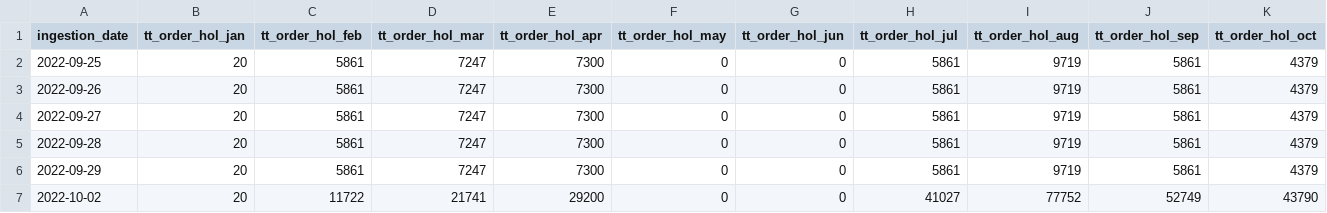
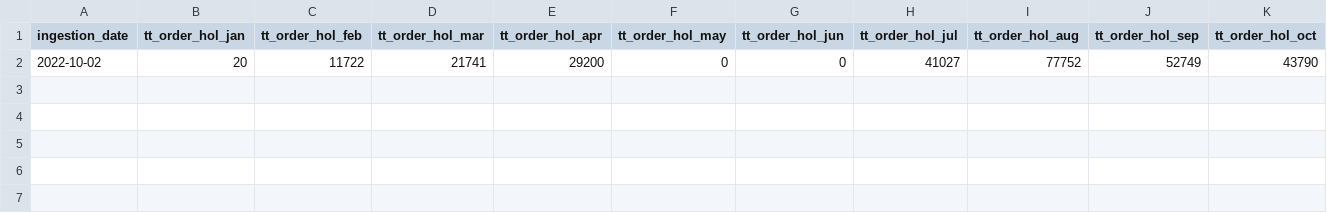
Before and after one commit to anice1/powerpedia, a CSV file: data/transformed/agg_public_holiday.csv, drawn as a sheet; only a part is shown; rows hold the shown columns only; the diff names each change by its address in the sheet, - before the commit and + after, or states it on an @@ line.

```diff
--- a/data/transformed/agg_public_holiday.csv
+++ b/data/transformed/agg_public_holiday.csv
-row 2: 2022-09-25 | 20 | 5861 | 7247 | 7300 | 0 | 0 | 5861 | 9719 | 5861 | 4379
-row 3: 2022-09-26 | 20 | 5861 | 7247 | 7300 | 0 | 0 | 5861 | 9719 | 5861 | 4379
-row 4: 2022-09-27 | 20 | 5861 | 7247 | 7300 | 0 | 0 | 5861 | 9719 | 5861 | 4379
-row 5: 2022-09-28 | 20 | 5861 | 7247 | 7300 | 0 | 0 | 5861 | 9719 | 5861 | 4379
-row 6: 2022-09-29 | 20 | 5861 | 7247 | 7300 | 0 | 0 | 5861 | 9719 | 5861 | 4379
```
Also changed, not shown: 5 other files.
